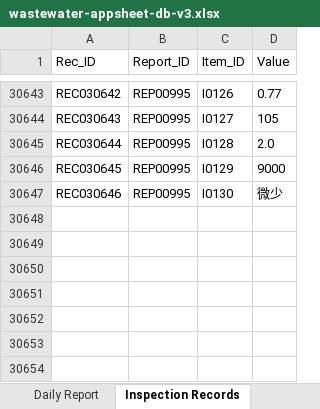
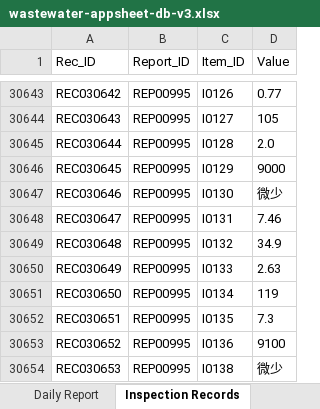
Before and after one commit to f-ebe-lgtm/kbl-wastewater-app, an Excel workbook: wastewater-appsheet-db-v3.xlsx, sheet Inspection Records, drawn as a sheet; only a part is shown, gaps mark what is left out; values as stored, in another font and other column widths than the file's, no borders; the diff names each change by its address in the sheet, - before the commit and + after, or states it on an @@ line.

Commit message:
Auto-update wastewater data via App [2026-09-18 01:19:49]

```diff
--- a/wastewater-appsheet-db-v3.xlsx (sheet Inspection Records)
+++ b/wastewater-appsheet-db-v3.xlsx (sheet Inspection Records)
+row 30648: REC030647 | REP00995 | I0131 | 7.46
+row 30649: REC030648 | REP00995 | I0132 | 34.9
+row 30650: REC030649 | REP00995 | I0133 | 2.63
+row 30651: REC030650 | REP00995 | I0134 | 119
+row 30652: REC030651 | REP00995 | I0135 | 7.3
+row 30653: REC030652 | REP00995 | I0136 | 9100
+row 30654: REC030653 | REP00995 | I0138 | 微少
```
